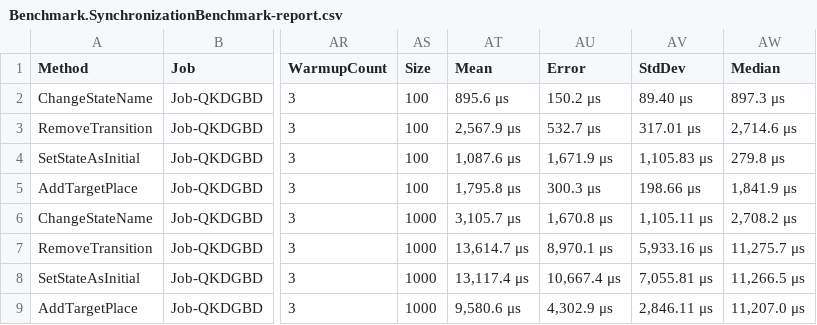
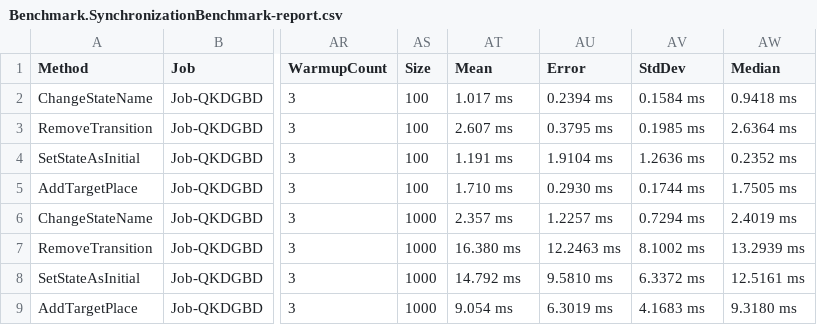
Before and after one commit to NMFCode/stateMachines-to-PetriNets, a CSV file: results/Benchmark.SynchronizationBenchmark-report.csv, drawn as a sheet; only a part is shown, gaps mark what is left out; the diff covers the shown part only; the diff names each change by its address in the sheet, - before the commit and + after, or states it on an @@ line.

```diff
--- a/results/Benchmark.SynchronizationBenchmark-report.csv
+++ b/results/Benchmark.SynchronizationBenchmark-report.csv
-AT2 (Mean): 895.6 μs
+AT2 (Mean): 1.017 ms
-AU2 (Error): 150.2 μs
+AU2 (Error): 0.2394 ms
-AV2 (StdDev): 89.40 μs
+AV2 (StdDev): 0.1584 ms
-AW2 (Median): 897.3 μs
+AW2 (Median): 0.9418 ms
-AT3 (Mean): 2,567.9 μs
+AT3 (Mean): 2.607 ms
-AU3 (Error): 532.7 μs
+AU3 (Error): 0.3795 ms
-AV3 (StdDev): 317.01 μs
+AV3 (StdDev): 0.1985 ms
-AW3 (Median): 2,714.6 μs
+AW3 (Median): 2.6364 ms
-AT4 (Mean): 1,087.6 μs
+AT4 (Mean): 1.191 ms
-AU4 (Error): 1,671.9 μs
+AU4 (Error): 1.9104 ms
-AV4 (StdDev): 1,105.83 μs
+AV4 (StdDev): 1.2636 ms
-AW4 (Median): 279.8 μs
+AW4 (Median): 0.2352 ms
-AT5 (Mean): 1,795.8 μs
+AT5 (Mean): 1.710 ms
-AU5 (Error): 300.3 μs
+AU5 (Error): 0.2930 ms
-AV5 (StdDev): 198.66 μs
+AV5 (StdDev): 0.1744 ms
-AW5 (Median): 1,841.9 μs
+AW5 (Median): 1.7505 ms
-AT6 (Mean): 3,105.7 μs
+AT6 (Mean): 2.357 ms
-AU6 (Error): 1,670.8 μs
+AU6 (Error): 1.2257 ms
-AV6 (StdDev): 1,105.11 μs
+AV6 (StdDev): 0.7294 ms
-AW6 (Median): 2,708.2 μs
+AW6 (Median): 2.4019 ms
-AT7 (Mean): 13,614.7 μs
+AT7 (Mean): 16.380 ms
-AU7 (Error): 8,970.1 μs
+AU7 (Error): 12.2463 ms
-AV7 (StdDev): 5,933.16 μs
+AV7 (StdDev): 8.1002 ms
-AW7 (Median): 11,275.7 μs
+AW7 (Median): 13.2939 ms
-AT8 (Mean): 13,117.4 μs
+AT8 (Mean): 14.792 ms
-AU8 (Error): 10,667.4 μs
+AU8 (Error): 9.5810 ms
-AV8 (StdDev): 7,055.81 μs
+AV8 (StdDev): 6.3372 ms
-AW8 (Median): 11,266.5 μs
+AW8 (Median): 12.5161 ms
-AT9 (Mean): 9,580.6 μs
+AT9 (Mean): 9.054 ms
-AU9 (Error): 4,302.9 μs
+AU9 (Error): 6.3019 ms
-AV9 (StdDev): 2,846.11 μs
+AV9 (StdDev): 4.1683 ms
-AW9 (Median): 11,207.0 μs
+AW9 (Median): 9.3180 ms
```
Also changed, not shown: 32 edited cells elsewhere in this file, results/Benchmark.StateMachinesBenchmark-report.csv, results/Benchmark.SynchronizationBenchmark-measurements.csv, 5 other files.
